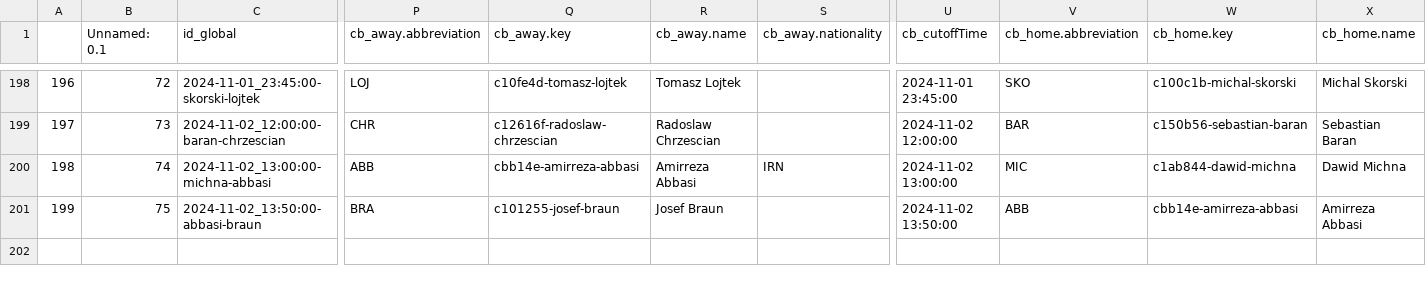
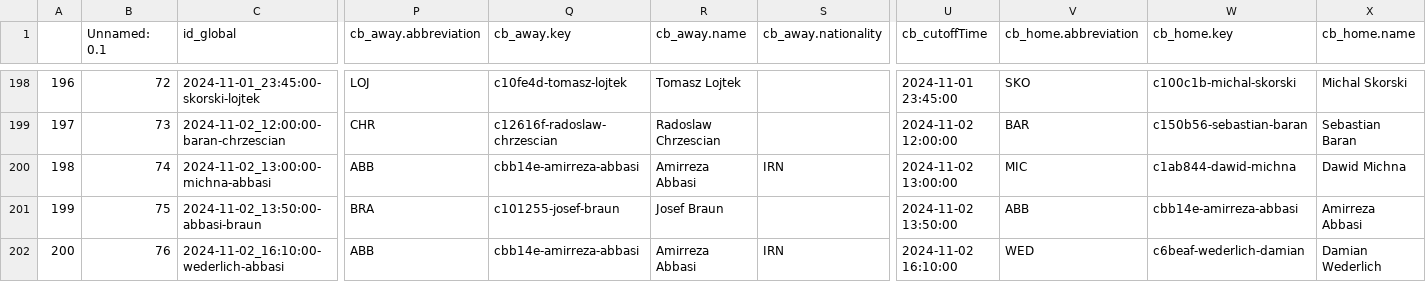
Before and after one commit to abelarregui/faustostats, a CSV file: faustostats/data/db/table_tennis_stats.csv, drawn as a sheet; only a part is shown, gaps mark what is left out; rows hold the shown columns only; the diff names each change by its address in the sheet, - before the commit and + after, or states it on an @@ line.

Commit message:
Add new stats

```diff
--- a/faustostats/data/db/table_tennis_stats.csv
+++ b/faustostats/data/db/table_tennis_stats.csv
+row 202: 200 | 76 | 2024-11-02_16:10:00-wederlich-abbasi | ABB | cbb14e-amirreza-abbasi | Amirreza Abbasi | IRN | 2024-11-02 16:10:00 | WED | c6beaf-wederlich-damian | Damian Wederlich
```
